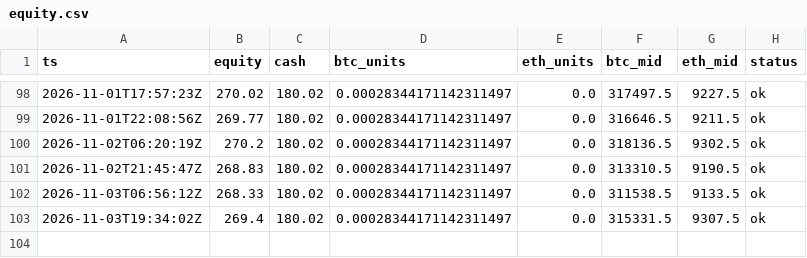
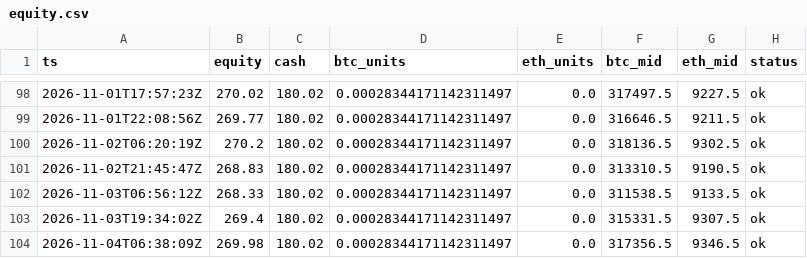
Before and after one commit to zachhowks-bit/ledger-bot, a CSV file: docs/data/equity.csv, drawn as a sheet; only a part is shown, gaps mark what is left out.

```diff
--- a/docs/data/equity.csv
+++ b/docs/data/equity.csv
@@ -103 +103,2 @@ ts,equity,cash,btc_units,eth_units,btc_mid,eth_mid,status
 2026-11-03T19:34:02Z,269.4,180.02,0.00028344171142311497,0.0,315331.5,9307.5,ok
+2026-11-04T06:38:09Z,269.98,180.02,0.00028344171142311497,0.0,317356.5,9346.5,ok
```
Also changed, not shown: 1 other file.
